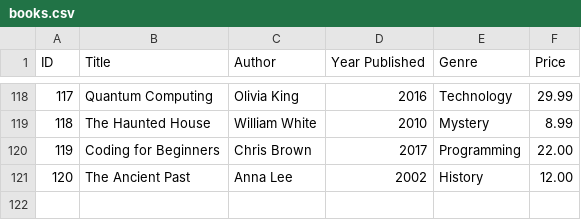
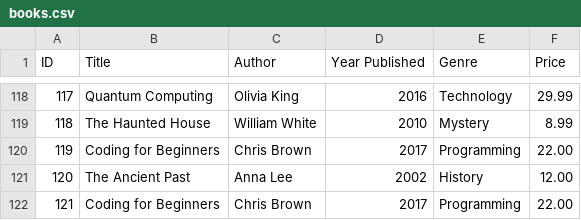
Before and after one commit to EricHanJf/ADS_2024_CA2_JIanfengHan, a CSV file: books.csv, drawn as a sheet; only a part is shown, gaps mark what is left out; the diff names each change by its address in the sheet, - before the commit and + after, or states it on an @@ line.

Commit message:
added a duplicate data in books.csv to test the book.h that i adjusted. and small adjusted for viewSubst method.

```diff
--- a/books.csv
+++ b/books.csv
+row 122: 121 | Coding for Beginners | Chris Brown | 2017 | Programming | 22.00
```
Also changed, not shown: 1 other file.
